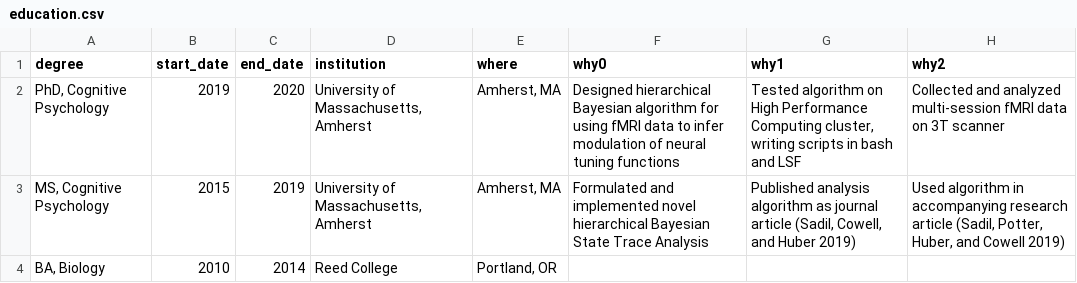
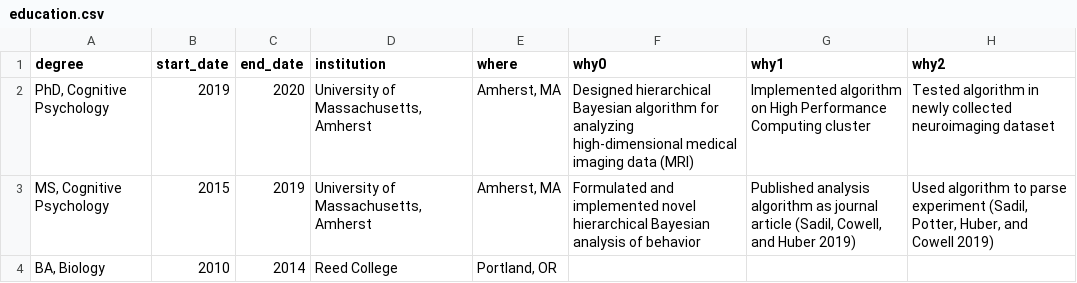
Before and after one commit to psadil/cv, a CSV file: data/education.csv, drawn as a sheet.

```diff
--- a/data/education.csv
+++ b/data/education.csv
@@ -1,4 +1,4 @@
 degree,start_date,end_date,institution,where,why0,why1,why2
-"PhD, Cognitive Psychology",2019,2020,"University of Massachusetts, Amherst","Amherst, MA",Designed hierarchical Bayesian algorithm for using fMRI data to infer modulation of neural tuning functions,"Tested algorithm on High Performance Computing cluster, writing scripts in bash and LSF",Collected and analyzed multi-session fMRI data on 3T scanner
-"MS, Cognitive Psychology",2015,2019,"University of Massachusetts, Amherst","Amherst, MA",Formulated and implemented novel hierarchical Bayesian State Trace Analysis,"Published analysis algorithm as journal article (Sadil, Cowell, and Huber 2019)","Used algorithm in accompanying research article (Sadil, Potter, Huber, and Cowell 2019)"
+"PhD, Cognitive Psychology",2019,2020,"University of Massachusetts, Amherst","Amherst, MA",Designed hierarchical Bayesian algorithm for analyzing high-dimensional medical imaging data (MRI),Implemented algorithm on High Performance Computing cluster,Tested algorithm in newly collected neuroimaging dataset
+"MS, Cognitive Psychology",2015,2019,"University of Massachusetts, Amherst","Amherst, MA",Formulated and implemented novel hierarchical Bayesian analysis of behavior,"Published analysis algorithm as journal article (Sadil, Cowell, and Huber 2019)","Used algorithm to parse experiment (Sadil, Potter, Huber, and Cowell 2019)"
 "BA, Biology",2010,2014,Reed College,"Portland, OR",,,
```
Also changed, not shown: data/grants.csv, 3 other files.
